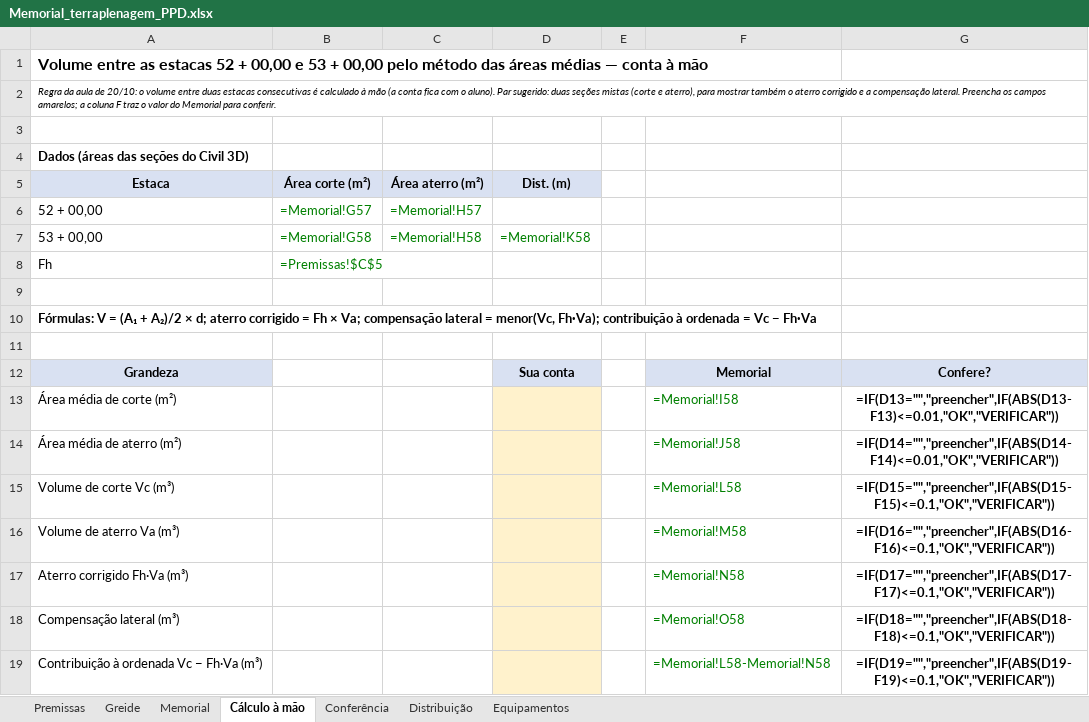
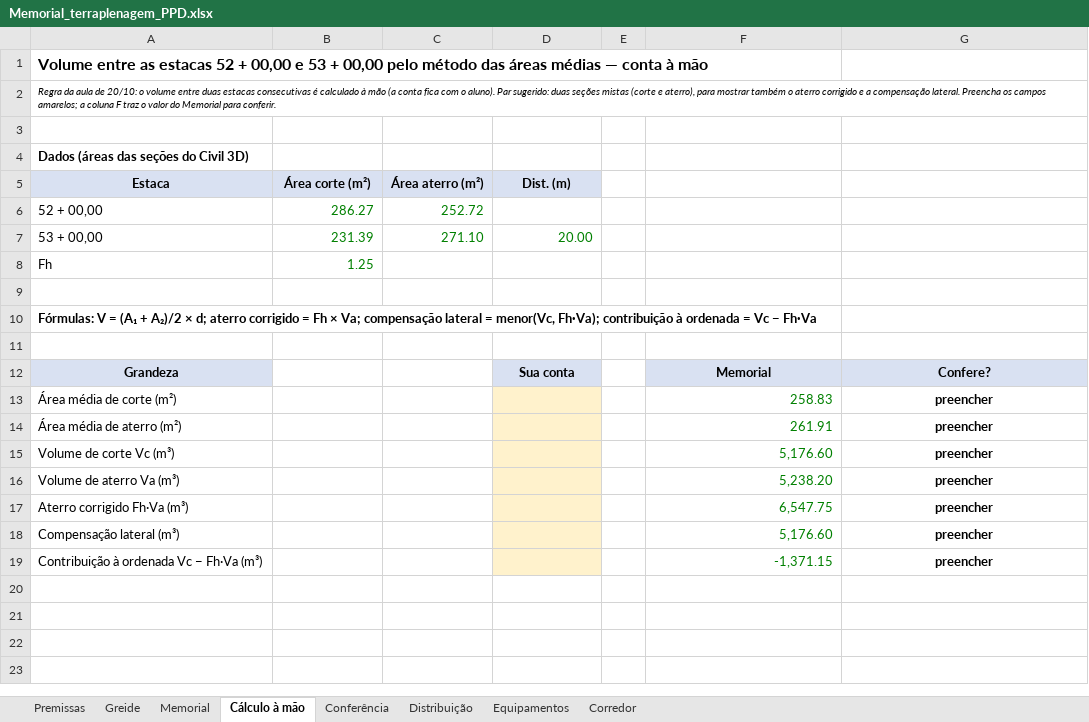
Before and after one commit to psychoww/geo55-aeroporto-pindamonhangaba, an Excel workbook: Memorial_terraplenagem_PPD.xlsx, sheet Cálculo à mão, drawn as a sheet; values as stored, in another font and other column widths than the file's, no borders; formulas without a stored value are shown as written; the diff names each change by its address in the sheet, - before the commit and + after, or states it on an @@ line.

```diff
--- a/Memorial_terraplenagem_PPD.xlsx (sheet Cálculo à mão)
+++ b/Memorial_terraplenagem_PPD.xlsx (sheet Cálculo à mão)
+sheet tab: Corredor
-B6 (Área corte (m²)): =Memorial!G57
+B6 (Área corte (m²)): 286.27
-C6 (Área aterro (m²)): =Memorial!H57
+C6 (Área aterro (m²)): 252.72
-B7 (Área corte (m²)): =Memorial!G58
+B7 (Área corte (m²)): 231.39
-C7 (Área aterro (m²)): =Memorial!H58
+C7 (Área aterro (m²)): 271.10
-D7 (Dist. (m)): =Memorial!K58
+D7 (Dist. (m)): 20.00
-B8 (Área corte (m²)): =Premissas!$C$5
+B8 (Área corte (m²)): 1.25
-F13: =Memorial!I58
+F13: 258.83
-G13: =IF(D13="","preencher",IF(ABS(D13-F13)<=0.01,"OK","VERIFICAR"))
+G13: preencher
-F14: =Memorial!J58
+F14: 261.91
-G14: =IF(D14="","preencher",IF(ABS(D14-F14)<=0.01,"OK","VERIFICAR"))
+G14: preencher
-F15: =Memorial!L58
+F15: 5,176.60
-G15: =IF(D15="","preencher",IF(ABS(D15-F15)<=0.1,"OK","VERIFICAR"))
+G15: preencher
-F16: =Memorial!M58
+F16: 5,238.20
-G16: =IF(D16="","preencher",IF(ABS(D16-F16)<=0.1,"OK","VERIFICAR"))
+G16: preencher
-F17: =Memorial!N58
+F17: 6,547.75
-G17: =IF(D17="","preencher",IF(ABS(D17-F17)<=0.1,"OK","VERIFICAR"))
+G17: preencher
-F18: =Memorial!O58
+F18: 5,176.60
-G18: =IF(D18="","preencher",IF(ABS(D18-F18)<=0.1,"OK","VERIFICAR"))
+G18: preencher
-F19: =Memorial!L58-Memorial!N58
+F19: -1,371.15
-G19: =IF(D19="","preencher",IF(ABS(D19-F19)<=0.1,"OK","VERIFICAR"))
+G19: preencher
```
Also changed, not shown: sheet Memorial, sheet Conferência, sheet Greide, sheet Distribuição, sheet Equipamentos, sheet Premissas, charts or pictures, 35 other files.
